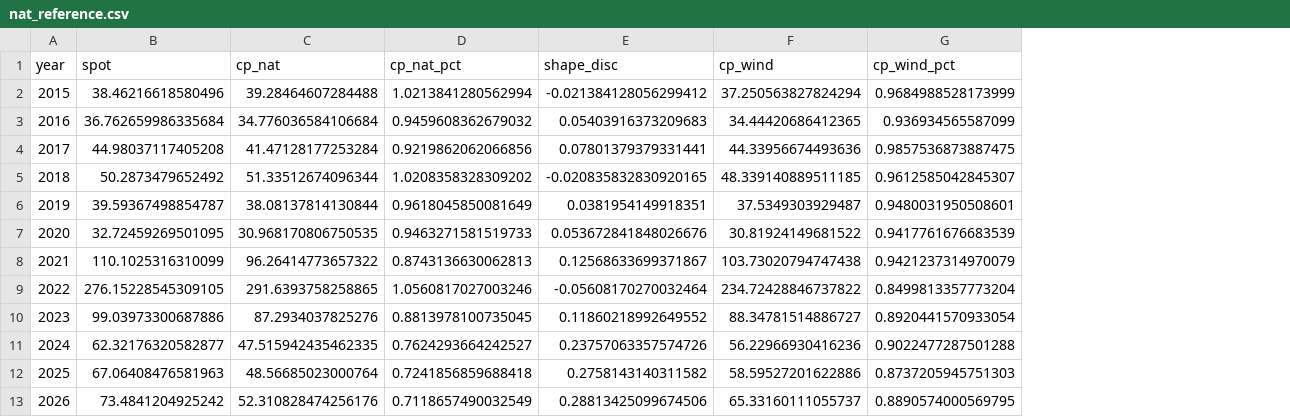
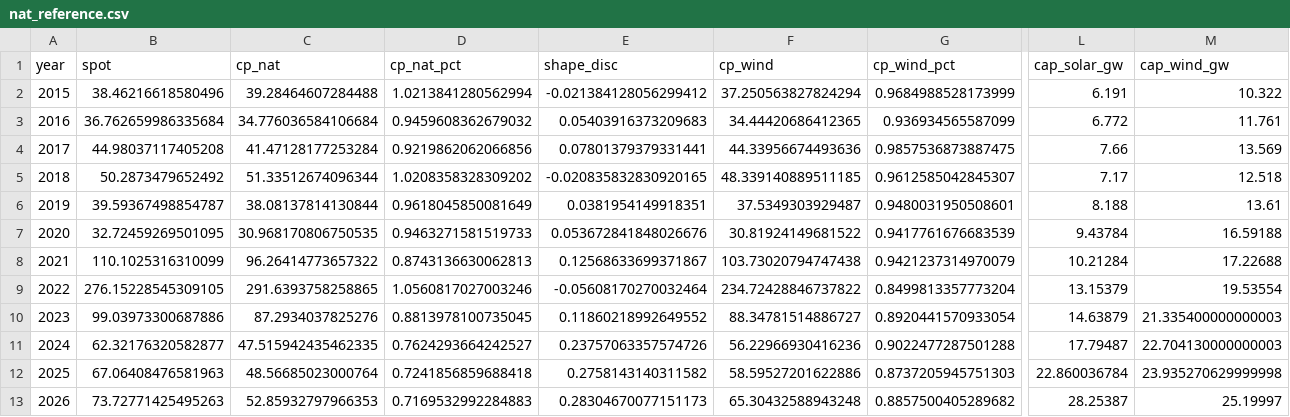
Before and after one commit to TomSRemy/PPA-Dashboard, a CSV file: ppa_dashboard/data/nat_reference.csv, drawn as a sheet; only a part is shown, gaps mark what is left out; the diff covers the shown part only; the diff names each change by its address in the sheet, - before the commit and + after, or states it on an @@ line.

```diff
--- a/ppa_dashboard/data/nat_reference.csv
+++ b/ppa_dashboard/data/nat_reference.csv
+column L (cap_solar_gw), rows 2-13: 6.191 | 6.772 | 7.66 | 7.17 | 8.188 | 9.43784 | 10.21284 | 13.15379 | 14.63879 | 17.79487 | 22.860036784 | 28.25387
+column M (cap_wind_gw), rows 2-13: 10.322 | 11.761 | 13.569 | 12.518 | 13.61 | 16.59188 | 17.22688 | 19.53554 | 21.335400000000003 | 22.704130000000003 | 23.935270629999998 | 25.19997
-B13 (spot): 73.4841204925242
+B13 (spot): 73.72771425495263
-C13 (cp_nat): 52.310828474256176
+C13 (cp_nat): 52.85932797966353
-D13 (cp_nat_pct): 0.7118657490032549
+D13 (cp_nat_pct): 0.7169532992284883
-E13 (shape_disc): 0.28813425099674506
+E13 (shape_disc): 0.28304670077151173
-F13 (cp_wind): 65.33160111055737
+F13 (cp_wind): 65.30432588943248
-G13 (cp_wind_pct): 0.8890574000569795
+G13 (cp_wind_pct): 0.8857500405289682
```
Also changed, not shown: 2 edited cells elsewhere in this file, 1 other file.
